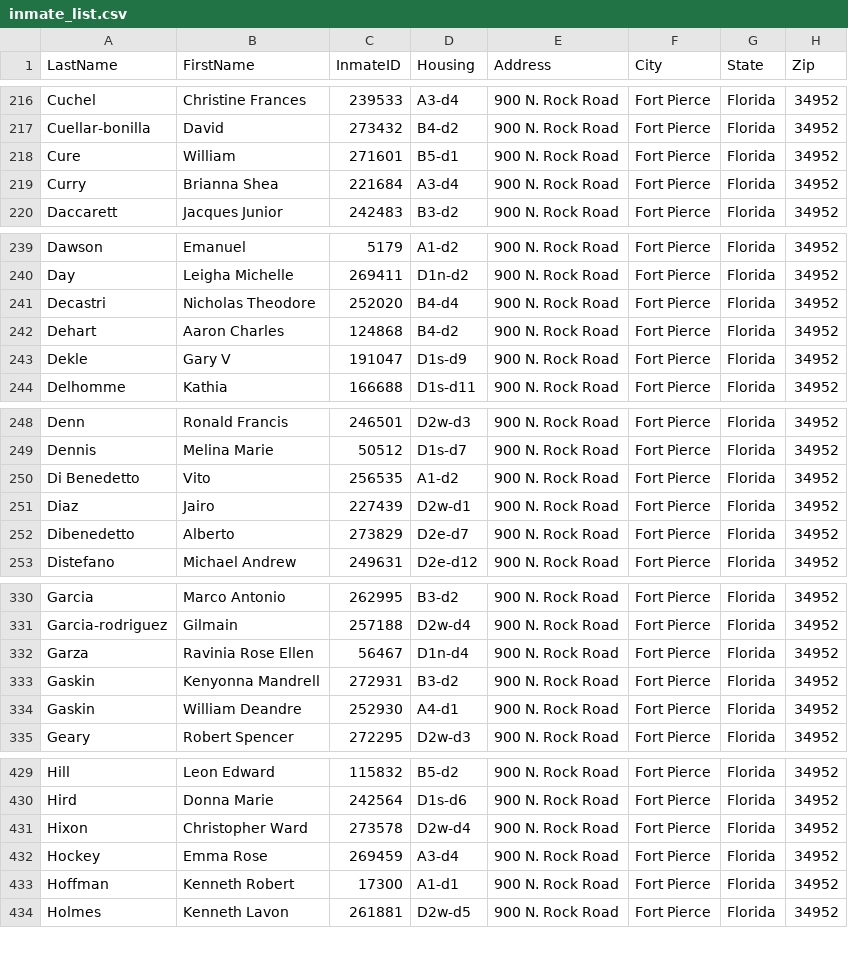
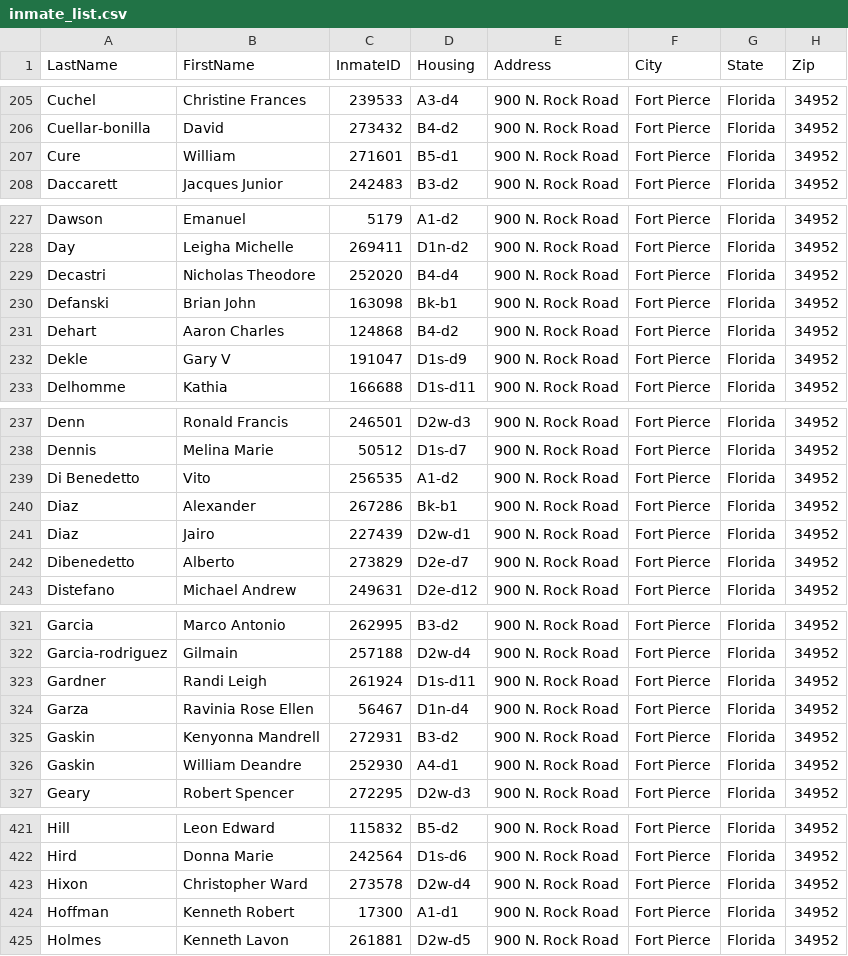
Before and after one commit to webrezaul/david, a CSV file: inmate_list.csv, drawn as a sheet; only a part is shown, gaps mark what is left out; removed rows and columns are numbered as before the commit, all else as after; the diff covers the shown part only; the diff names each change by its address in the sheet, - before the commit and + after, or states it on an @@ line.

```diff
--- a/inmate_list.csv
+++ b/inmate_list.csv
-row 219: Curry | Brianna Shea | 221684 | A3-d4 | 900 N. Rock Road | Fort Pierce | Florida | 34952
+row 230: Defanski | Brian John | 163098 | Bk-b1 | 900 N. Rock Road | Fort Pierce | Florida | 34952
+row 240: Diaz | Alexander | 267286 | Bk-b1 | 900 N. Rock Road | Fort Pierce | Florida | 34952
+row 323: Gardner | Randi Leigh | 261924 | D1s-d11 | 900 N. Rock Road | Fort Pierce | Florida | 34952
-row 432: Hockey | Emma Rose | 269459 | A3-d4 | 900 N. Rock Road | Fort Pierce | Florida | 34952
```
Also changed, not shown: 4 added rows, 15 removed rows and 7 edited cells elsewhere in this file, 1 other file.
